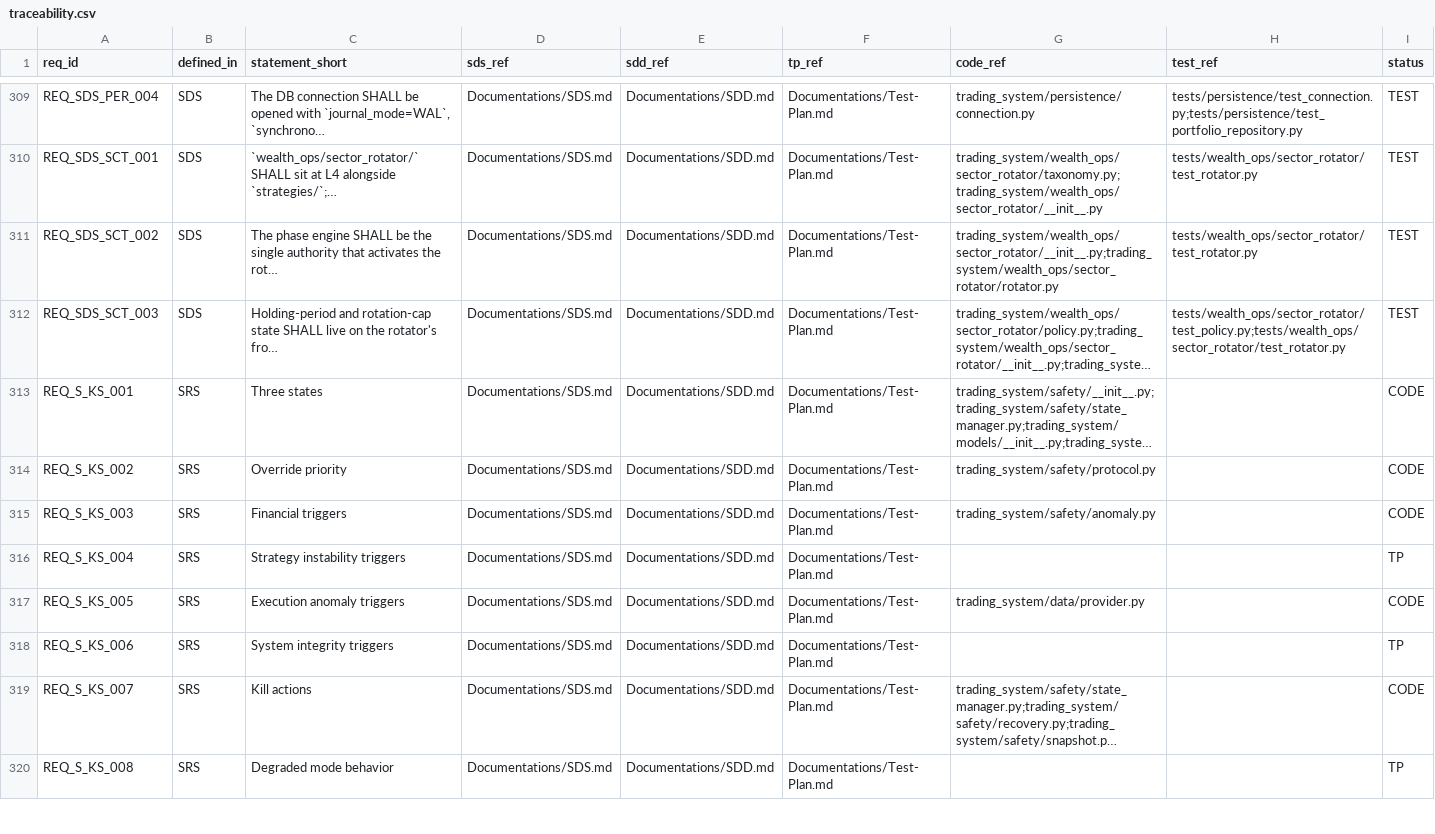
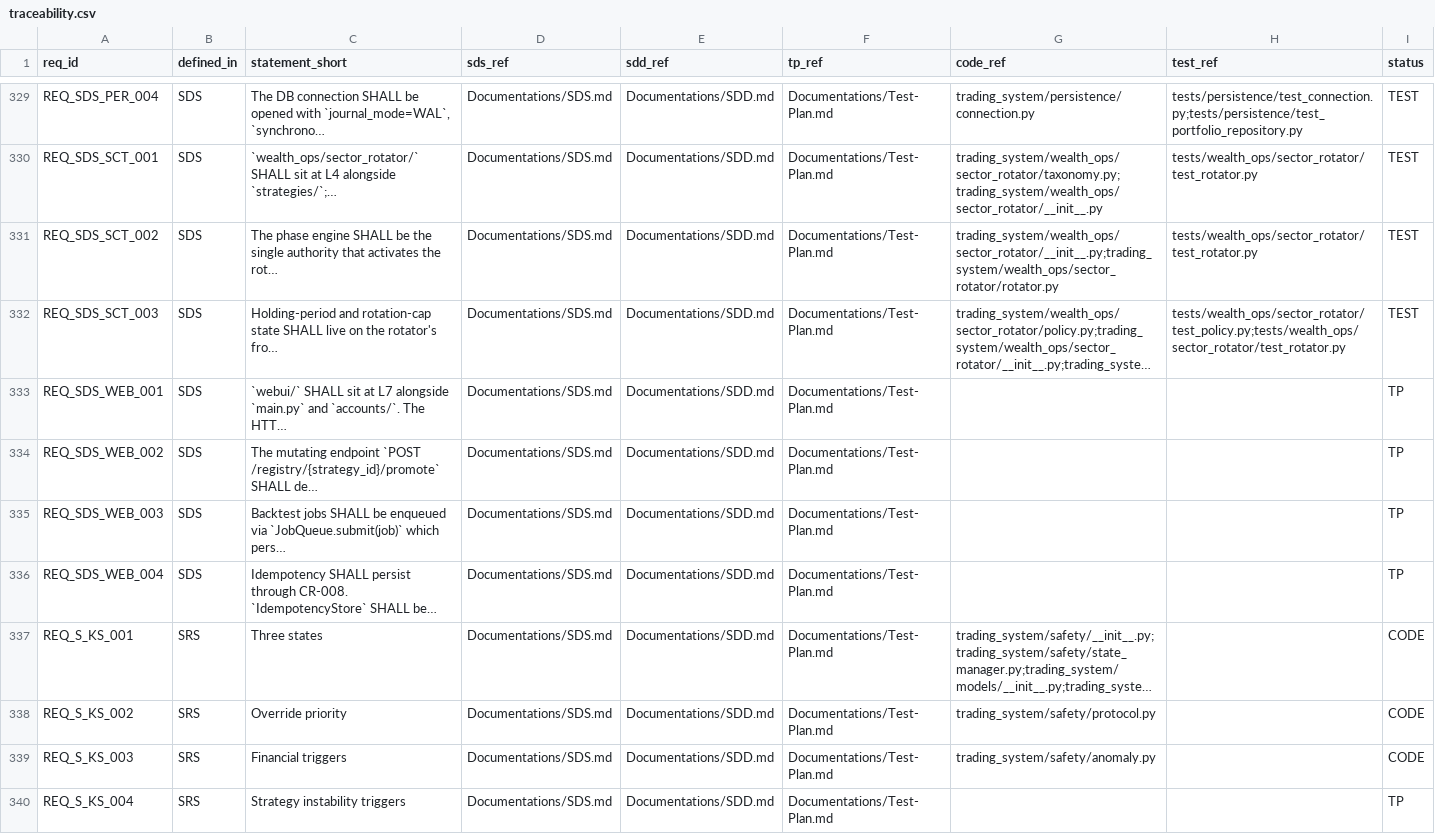
Before and after one commit to lfazio/trading-bot, a CSV file: docs/traceability.csv, drawn as a sheet; only a part is shown, gaps mark what is left out; the shorter side is filled out with more unchanged rows; long unchanged cells end in …; the diff covers the shown part only; the diff names each change by its address in the sheet, - before the commit and + after, or states it on an @@ line.

```diff
--- a/docs/traceability.csv
+++ b/docs/traceability.csv
+row 333: REQ_SDS_WEB_001 | SDS | `webui/` SHALL sit at L7 alongside `main.py` and `accounts/`. The HTT… | Documentations/SDS.md | Documentations/SDD.md | Documentations/Test-Plan.md |  |  | TP
+row 334: REQ_SDS_WEB_002 | SDS | The mutating endpoint `POST /registry/{strategy_id}/promote` SHALL de… | Documentations/SDS.md | Documentations/SDD.md | Documentations/Test-Plan.md |  |  | TP
+row 335: REQ_SDS_WEB_003 | SDS | Backtest jobs SHALL be enqueued via `JobQueue.submit(job)` which pers… | Documentations/SDS.md | Documentations/SDD.md | Documentations/Test-Plan.md |  |  | TP
+row 336: REQ_SDS_WEB_004 | SDS | Idempotency SHALL persist through CR-008. `IdempotencyStore` SHALL be… | Documentations/SDS.md | Documentations/SDD.md | Documentations/Test-Plan.md |  |  | TP
```
Also changed, not shown: 20 added rows elsewhere in this file.
